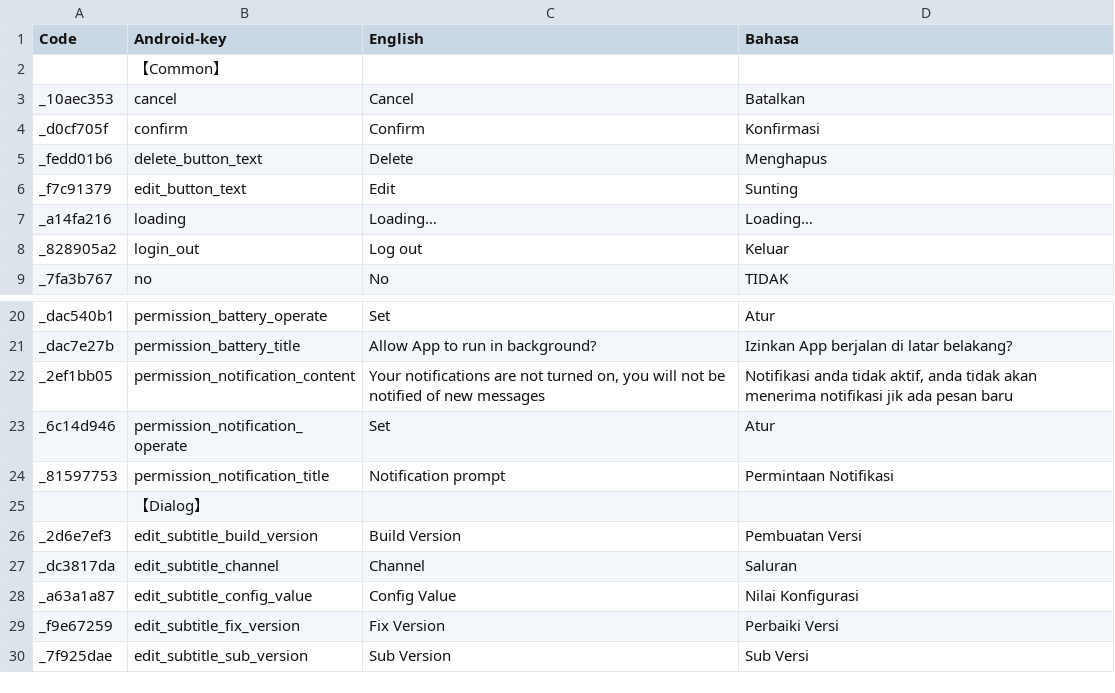
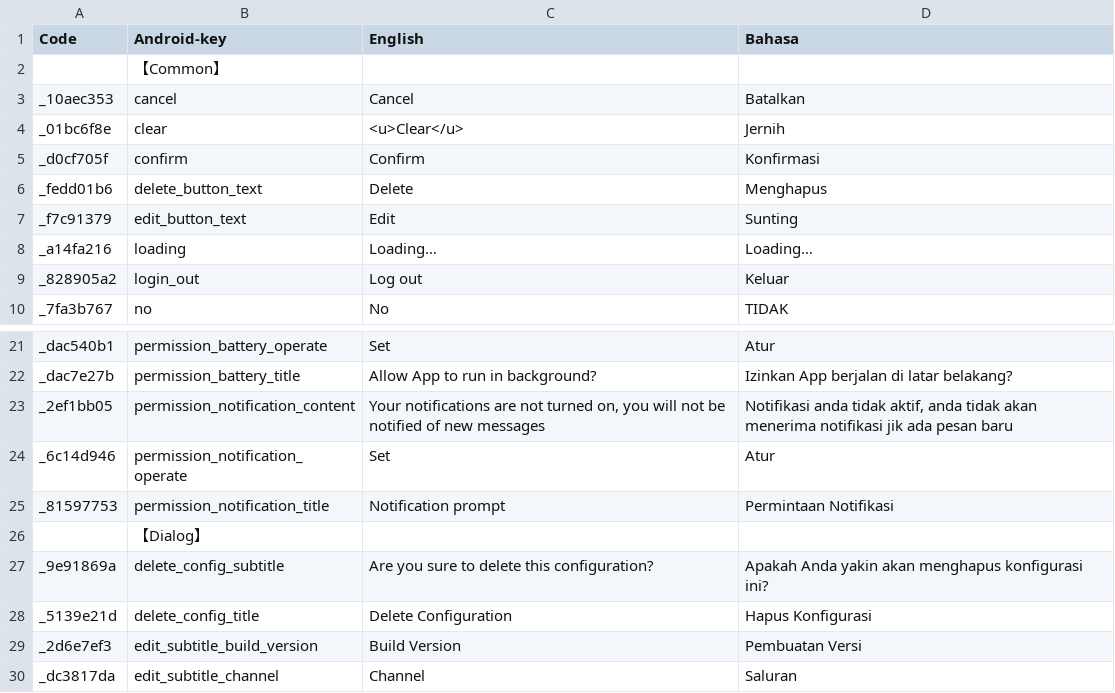
Before and after one commit to Shion-Starry/version_admin, a CSV file: sdk_string/translation/Translation.csv, drawn as a sheet; only a part is shown, gaps mark what is left out; the shorter side is filled out with more unchanged rows.

```diff
--- a/sdk_string/translation/Translation.csv
+++ b/sdk_string/translation/Translation.csv
@@ -3,2 +3,3 @@ Code,Android-key,English,Bahasa
 _10aec353,cancel,Cancel,Batalkan
+_01bc6f8e,clear,<u>Clear</u>,Jernih
 _d0cf705f,confirm,Confirm,Konfirmasi
@@ -25,2 +26,4 @@ _81597753,permission_notification_title,Notification prompt,Permintaan Notifikas
 ,【Dialog】,,
+_9e91869a,delete_config_subtitle,Are you sure to delete this configuration?,Apakah Anda yakin akan menghapus konfigurasi ini?
+_5139e21d,delete_config_title,Delete Configuration,Hapus Konfigurasi
 _2d6e7ef3,edit_subtitle_build_version,Build Version,Pembuatan Versi
```
Also changed, not shown: 21 other files.
